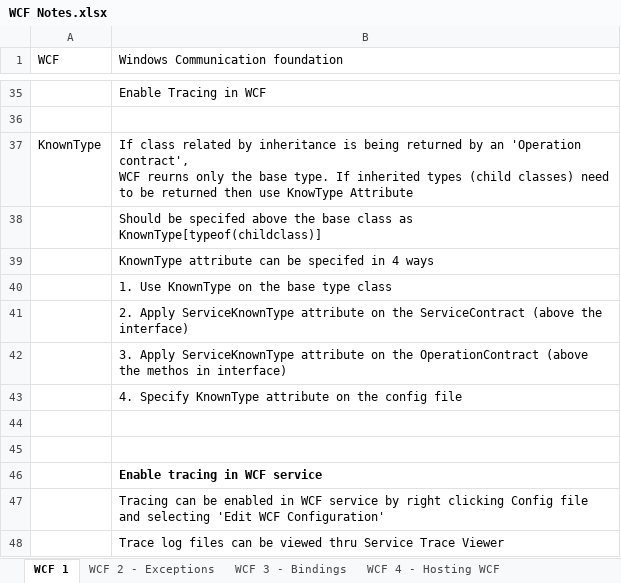
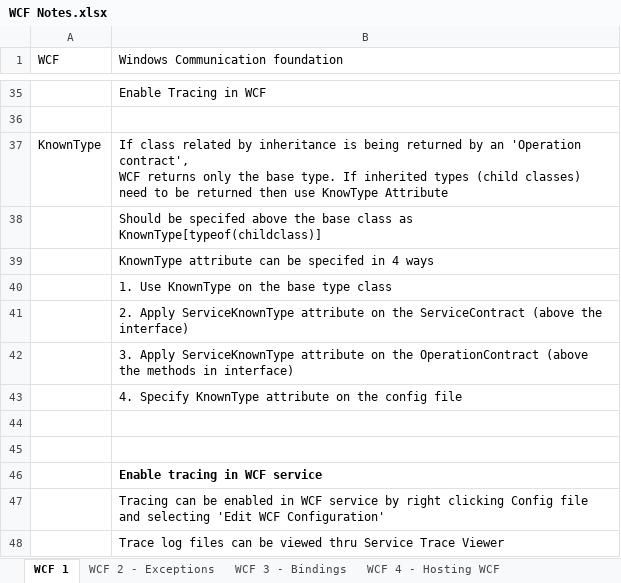
Before and after one commit to maganti99/DotNet_Notes, an Excel workbook: Webservices/WCF Notes.xlsx, sheet WCF 1, drawn as a sheet; only a part is shown, gaps mark what is left out; values as stored, in another font and other column widths than the file's, no borders; charts and pictures not drawn; ↵ is a line break in a cell; the diff names each change by its address in the sheet, - before the commit and + after, or states it on an @@ line.

```diff
--- a/Webservices/WCF Notes.xlsx (sheet WCF 1)
+++ b/Webservices/WCF Notes.xlsx (sheet WCF 1)
-B37 (Windows Communication foundation): …contract', ↵ WCF reurns only the…
+B37 (Windows Communication foundation): …contract', ↵ WCF returns only the…
-B42 (Windows Communication foundation): …(above the methos in interface)
+B42 (Windows Communication foundation): …(above the methods in interface)
```
Also changed, not shown: sheet WCF 3 - Bindings, sheet WCF 5 - Message Patterns, sheet WCF 2 - Exceptions, Security.xlsx.
